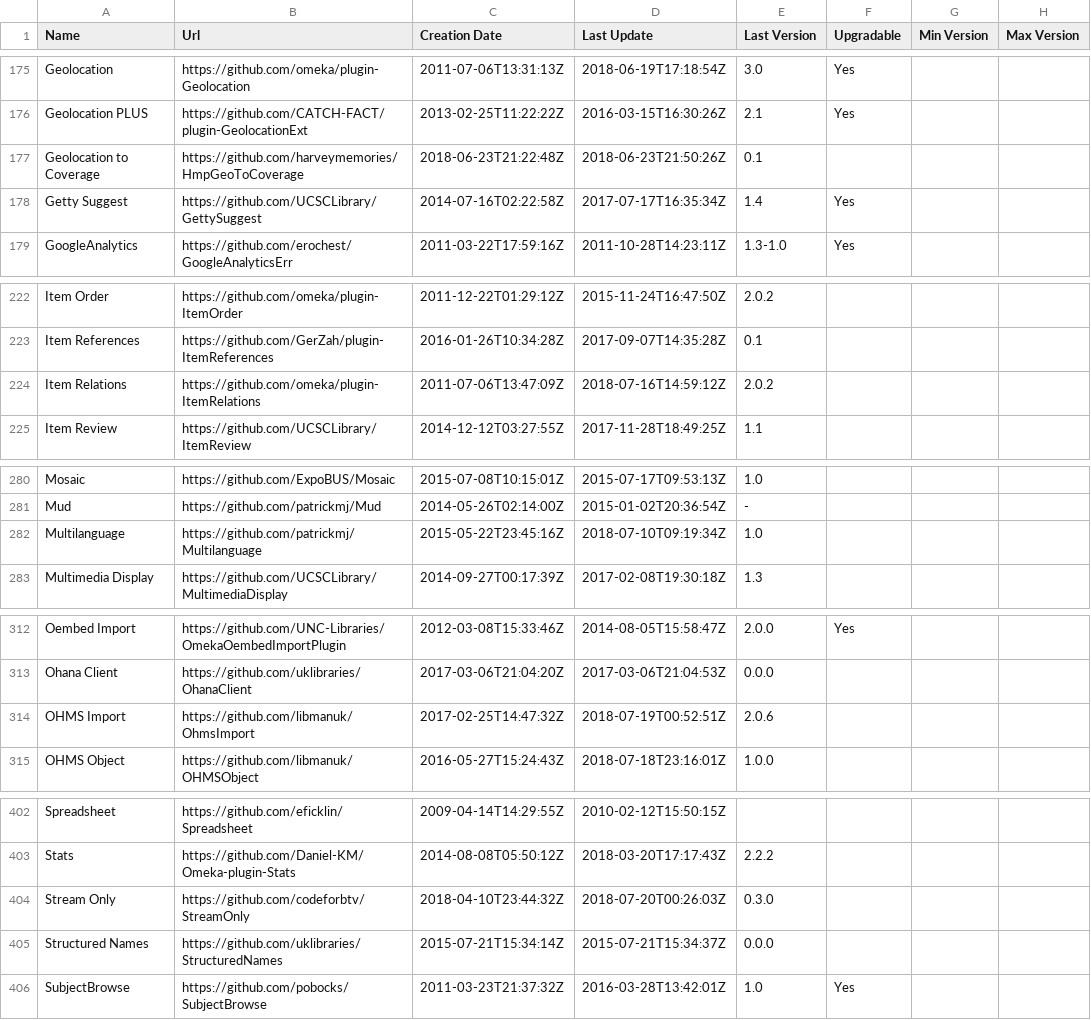
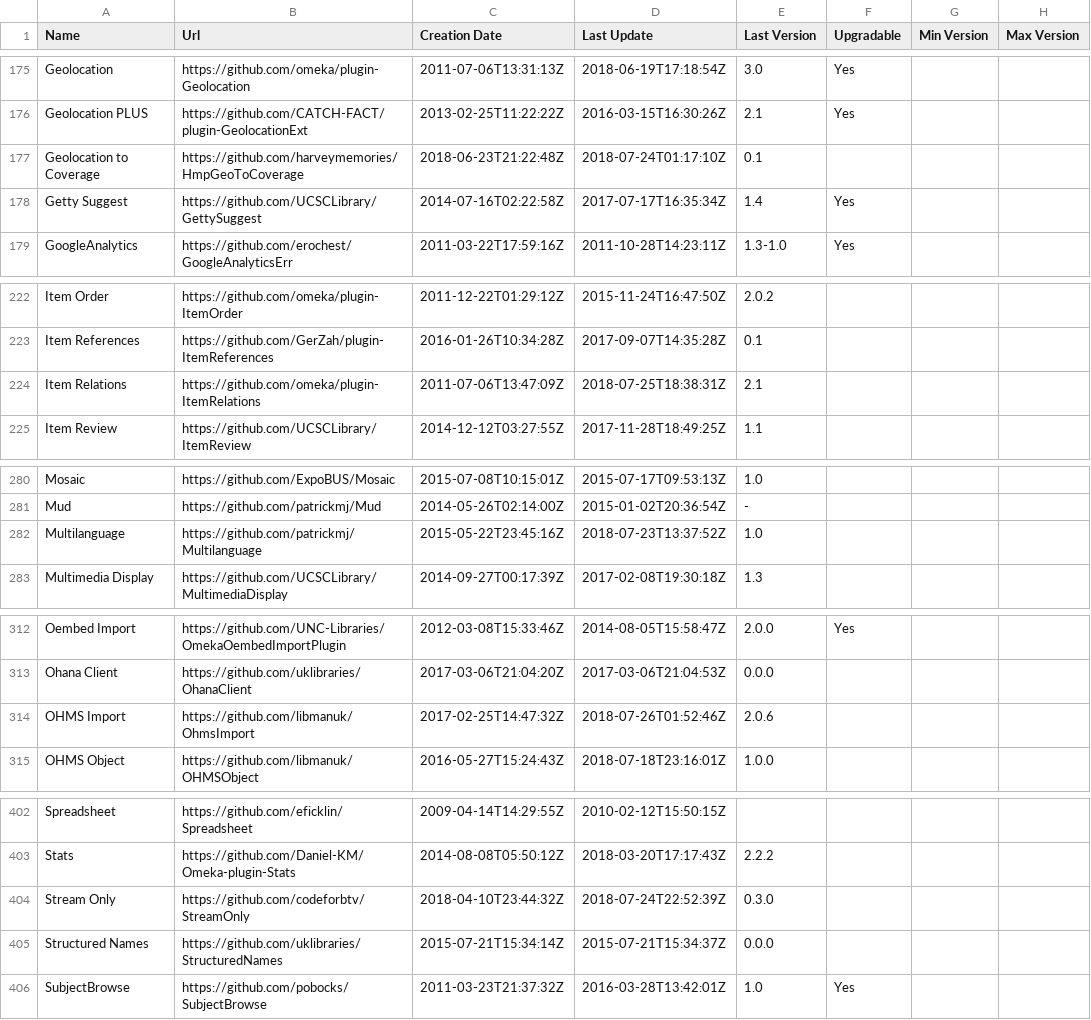
Before and after one commit to Daniel-KM/UpgradeToOmekaS, a CSV file: _data/omeka_plugins.csv, drawn as a sheet; only a part is shown, gaps mark what is left out; the diff names each change by its address in the sheet, - before the commit and + after, or states it on an @@ line.

Commit message:
Updated lists.

```diff
--- a/_data/omeka_plugins.csv
+++ b/_data/omeka_plugins.csv
-D177 (Last Update): 2018-06-23T21:50:26Z
+D177 (Last Update): 2018-07-24T01:17:10Z
-D224 (Last Update): 2018-07-16T14:59:12Z
+D224 (Last Update): 2018-07-25T18:38:31Z
-E224 (Last Version): 2.0.2
+E224 (Last Version): 2.1
-D282 (Last Update): 2018-07-10T09:19:34Z
+D282 (Last Update): 2018-07-23T13:37:52Z
-D314 (Last Update): 2018-07-19T00:52:51Z
+D314 (Last Update): 2018-07-26T01:52:46Z
-D404 (Last Update): 2018-07-20T00:26:03Z
+D404 (Last Update): 2018-07-24T22:52:39Z
```
Also changed, not shown: _data/omeka_s_modules.csv, _data/omeka_s_themes.csv, 1 other file.
